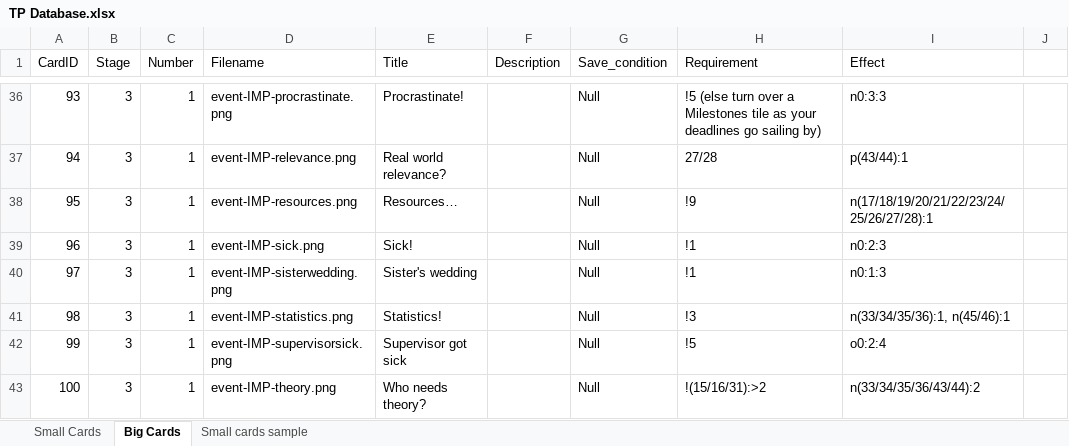
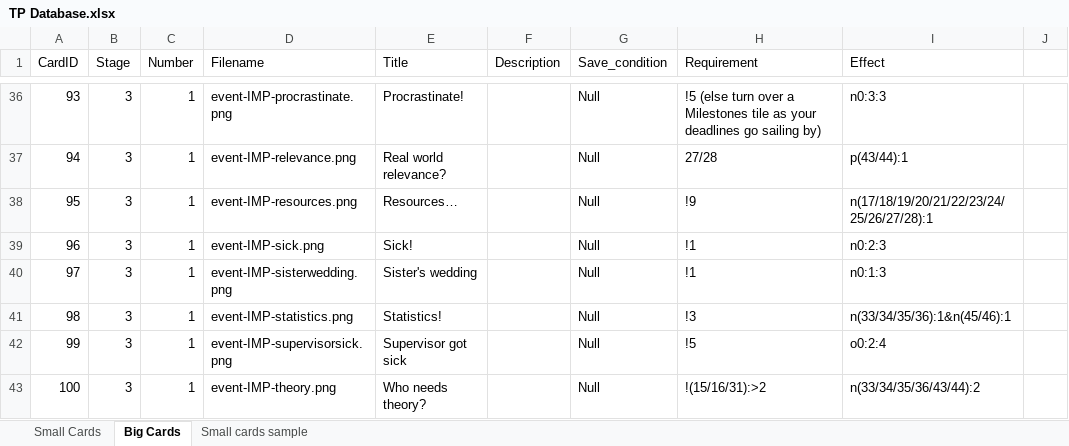
Before and after one commit to MLOliverB/How-To-Fail-Your-Research-Degree, an Excel workbook: data/TP Database.xlsx, sheet Big Cards, drawn as a sheet; only a part is shown, gaps mark what is left out; values as stored, in another font and other column widths than the file's, no borders; table styles not drawn; the diff names each change by its address in the sheet, - before the commit and + after, or states it on an @@ line.

Commit message:
Update database: correct errors

```diff
--- a/data/TP Database.xlsx (sheet Big Cards)
+++ b/data/TP Database.xlsx (sheet Big Cards)
-I41 (Effect): n(33/34/35/36):1, n(45/46):1
+I41 (Effect): n(33/34/35/36):1&n(45/46):1
```
